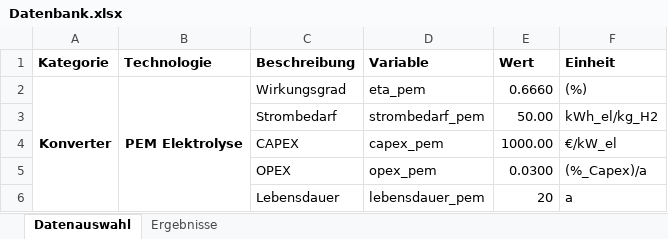
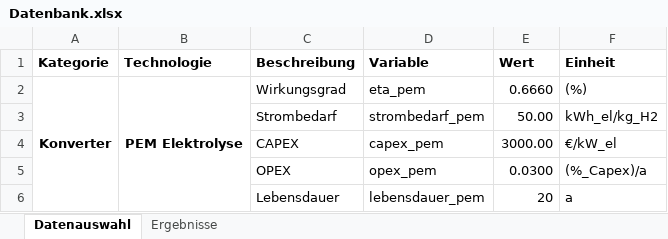
Before and after one commit to michaelheberl/FENES_P2X, an Excel workbook: Ammoniak/Ammoniak_Brownfield_H2_N2_HB_Höchst/Datenbank.xlsx, sheet Datenauswahl, drawn as a sheet; only a part is shown; values as stored, in another font and other column widths than the file's, no borders; the diff names each change by its address in the sheet, - before the commit and + after, or states it on an @@ line.

```diff
--- a/Ammoniak/Ammoniak_Brownfield_H2_N2_HB_Höchst/Datenbank.xlsx (sheet Datenauswahl)
+++ b/Ammoniak/Ammoniak_Brownfield_H2_N2_HB_Höchst/Datenbank.xlsx (sheet Datenauswahl)
-E4 (Wert): 1000.00
+E4 (Wert): 3000.00
```
Also changed, not shown: Ammoniak/Ammoniak_Greenfield_Patagonien/Datenbank.xlsx, Ammoniak/Ammoniak_Sensitivität/Sensitivitäten.xlsx, 16 other files.
